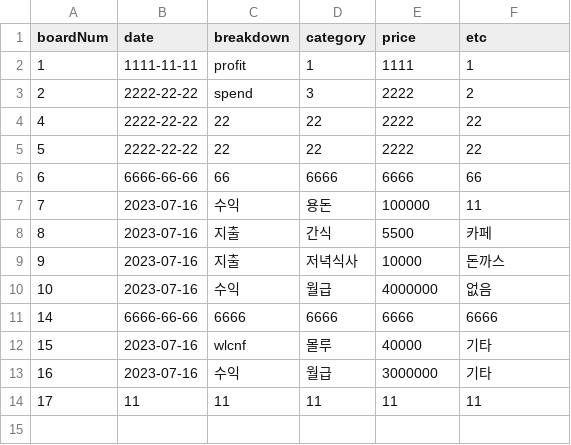
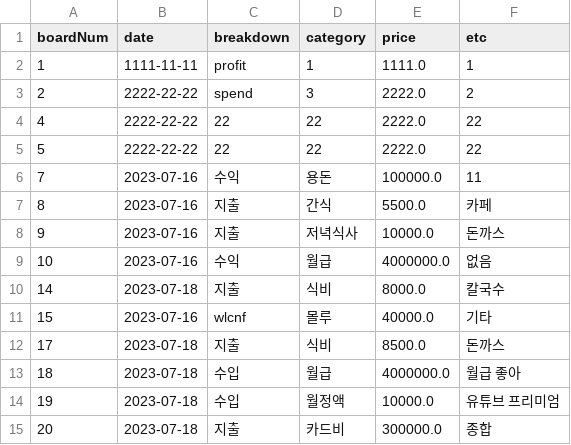
Before and after one commit to project-serverless/moneybook-HyunJun, a CSV file: app/moneyBook.csv, drawn as a sheet.

```diff
--- a/app/moneyBook.csv
+++ b/app/moneyBook.csv
@@ -1,14 +1,15 @@
 boardNum,date,breakdown,category,price,etc
-1,1111-11-11,profit,1,1111,1
-2,2222-22-22,spend,3,2222,2
-4,2222-22-22,22,22,2222,22
-5,2222-22-22,22,22,2222,22
-6,6666-66-66,66,6666,6666,66
-7,2023-07-16,수익,용돈,100000,11
-8,2023-07-16,지출,간식,5500,카페
-9,2023-07-16,지출,저녁식사,10000,돈까스
-10,2023-07-16,수익,월급,4000000,없음
-14,6666-66-66,6666,6666,6666,6666
-15,2023-07-16,wlcnf,몰루,40000,기타
-16,2023-07-16,수익,월급,3000000,기타
-17,11,11,11,11,11
+1,1111-11-11,profit,1,1111.0,1
+2,2222-22-22,spend,3,2222.0,2
+4,2222-22-22,22,22,2222.0,22
+5,2222-22-22,22,22,2222.0,22
+7,2023-07-16,수익,용돈,100000.0,11
+8,2023-07-16,지출,간식,5500.0,카페
+9,2023-07-16,지출,저녁식사,10000.0,돈까스
+10,2023-07-16,수익,월급,4000000.0,없음
+14,2023-07-18,지출,식비,8000.0,칼국수
+15,2023-07-16,wlcnf,몰루,40000.0,기타
+17,2023-07-18,지출,식비,8500.0,돈까스
+18,2023-07-18,수입,월급,4000000.0,월급 좋아
+19,2023-07-18,수입,월정액,10000.0,유튜브 프리미엄
+20,2023-07-18,지출,카드비,300000.0,종합
```
Also changed, not shown: 3 other files.
